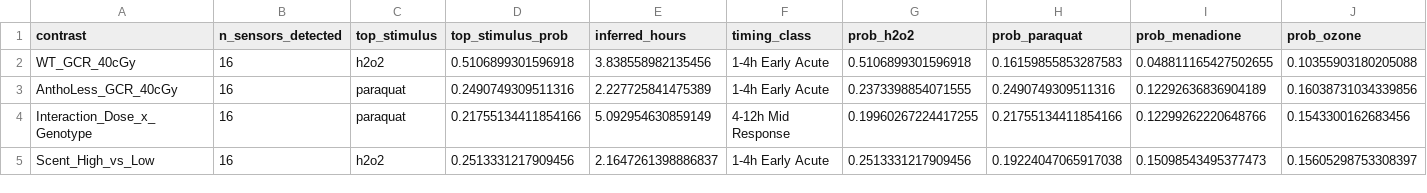
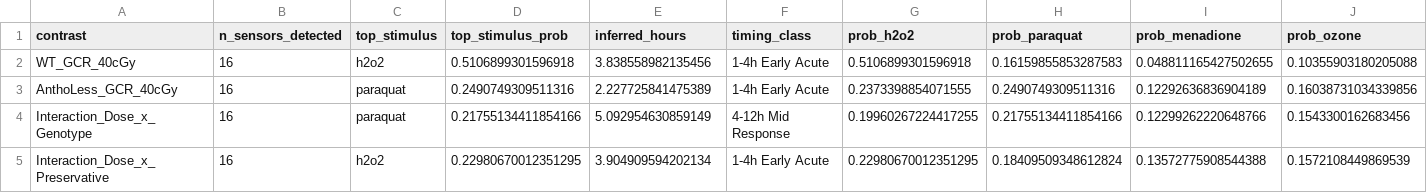
Before and after one commit to dr-richard-barker/lunar-leaf-radiation-decoder, a CSV file: results/redox_decoder_brappa_predictions.csv, drawn as a sheet; only a part is shown; removed rows and columns are numbered as before the commit, all else as after; rows hold the shown columns only; the diff names each change by its address in the sheet, - before the commit and + after, or states it on an @@ line.

```diff
--- a/results/redox_decoder_brappa_predictions.csv
+++ b/results/redox_decoder_brappa_predictions.csv
-row 5: Scent_High_vs_Low | 16 | h2o2 | 0.2513331217909456 | 2.1647261398886837 | 1-4h Early Acute | 0.2513331217909456 | 0.19224047065917038 | 0.15098543495377473 | 0.15605298753308397
+row 5: Interaction_Dose_x_Preservative | 16 | h2o2 | 0.22980670012351295 | 3.904909594202134 | 1-4h Early Acute | 0.22980670012351295 | 0.18409509348612824 | 0.13572775908544388 | 0.1572108449869539
```
Also changed, not shown: results/brappa_rri_sample_scores.csv, results/dsrs_brappa_family_rankings.csv, 47 other files.
